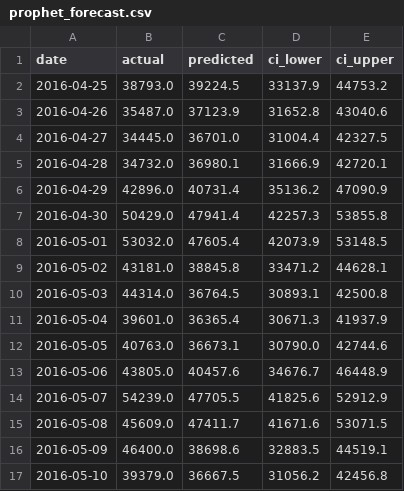
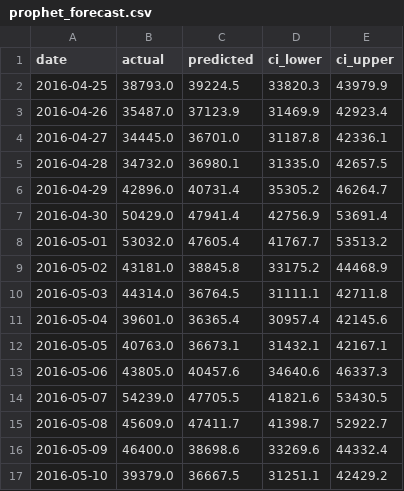
Before and after one commit to Mudit-R/demand-forecasting-walmart, a CSV file: results/forecasts/prophet_forecast.csv, drawn as a sheet; only a part is shown; the diff covers the shown part only.

```diff
--- a/results/forecasts/prophet_forecast.csv
+++ b/results/forecasts/prophet_forecast.csv
@@ -1,17 +1,17 @@
 date,actual,predicted,ci_lower,ci_upper
-2016-04-25,38793.0,39224.5,33137.9,44753.2
-2016-04-26,35487.0,37123.9,31652.8,43040.6
-2016-04-27,34445.0,36701.0,31004.4,42327.5
-2016-04-28,34732.0,36980.1,31666.9,42720.1
-2016-04-29,42896.0,40731.4,35136.2,47090.9
-2016-04-30,50429.0,47941.4,42257.3,53855.8
-2016-05-01,53032.0,47605.4,42073.9,53148.5
-2016-05-02,43181.0,38845.8,33471.2,44628.1
-2016-05-03,44314.0,36764.5,30893.1,42500.8
-2016-05-04,39601.0,36365.4,30671.3,41937.9
-2016-05-05,40763.0,36673.1,30790.0,42744.6
-2016-05-06,43805.0,40457.6,34676.7,46448.9
-2016-05-07,54239.0,47705.5,41825.6,52912.9
-2016-05-08,45609.0,47411.7,41671.6,53071.5
-2016-05-09,46400.0,38698.6,32883.5,44519.1
-2016-05-10,39379.0,36667.5,31056.2,42456.8
+2016-04-25,38793.0,39224.5,33820.3,43979.9
+2016-04-26,35487.0,37123.9,31469.9,42923.4
+2016-04-27,34445.0,36701.0,31187.8,42336.1
+2016-04-28,34732.0,36980.1,31335.0,42657.5
+2016-04-29,42896.0,40731.4,35305.2,46264.7
+2016-04-30,50429.0,47941.4,42756.9,53691.4
+2016-05-01,53032.0,47605.4,41767.7,53513.2
+2016-05-02,43181.0,38845.8,33175.2,44468.9
+2016-05-03,44314.0,36764.5,31111.1,42711.8
+2016-05-04,39601.0,36365.4,30957.4,42145.6
+2016-05-05,40763.0,36673.1,31432.1,42167.1
+2016-05-06,43805.0,40457.6,34640.6,46337.3
+2016-05-07,54239.0,47705.5,41821.6,53430.5
+2016-05-08,45609.0,47411.7,41398.7,52922.7
+2016-05-09,46400.0,38698.6,33269.6,44332.4
+2016-05-10,39379.0,36667.5,31251.1,42429.2
```
Also changed, not shown: 24 edited cells elsewhere in this file, results/forecasts/lightgbm_forecast.csv, results/forecasts/tft_forecast.csv, 14 other files.
